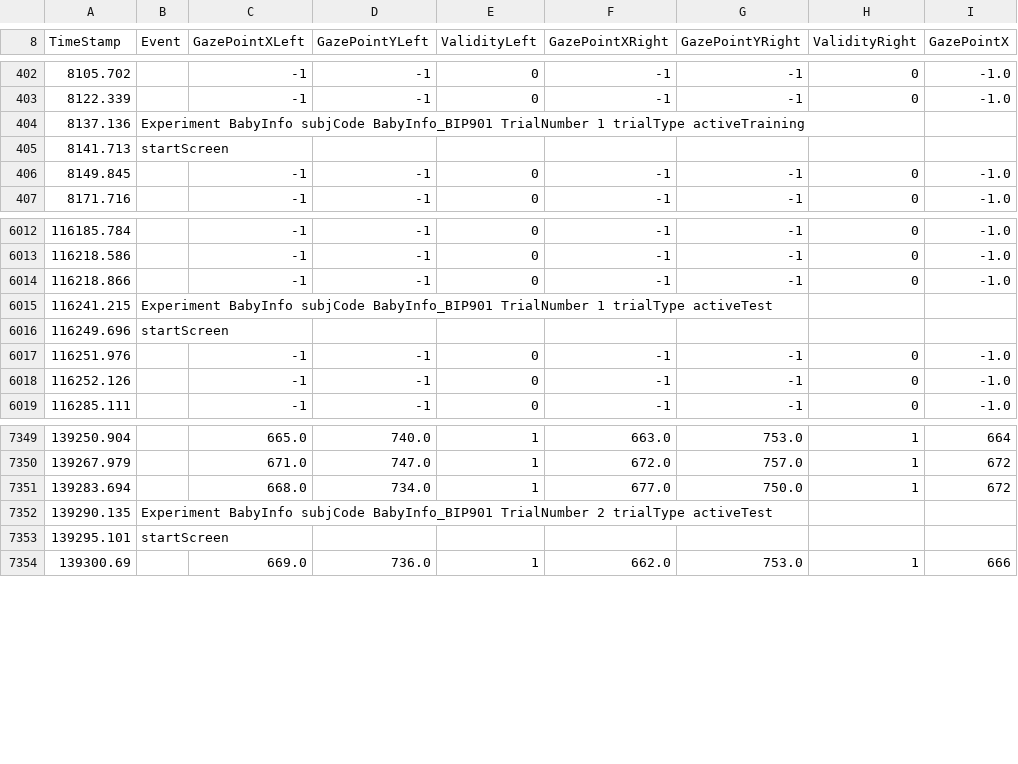
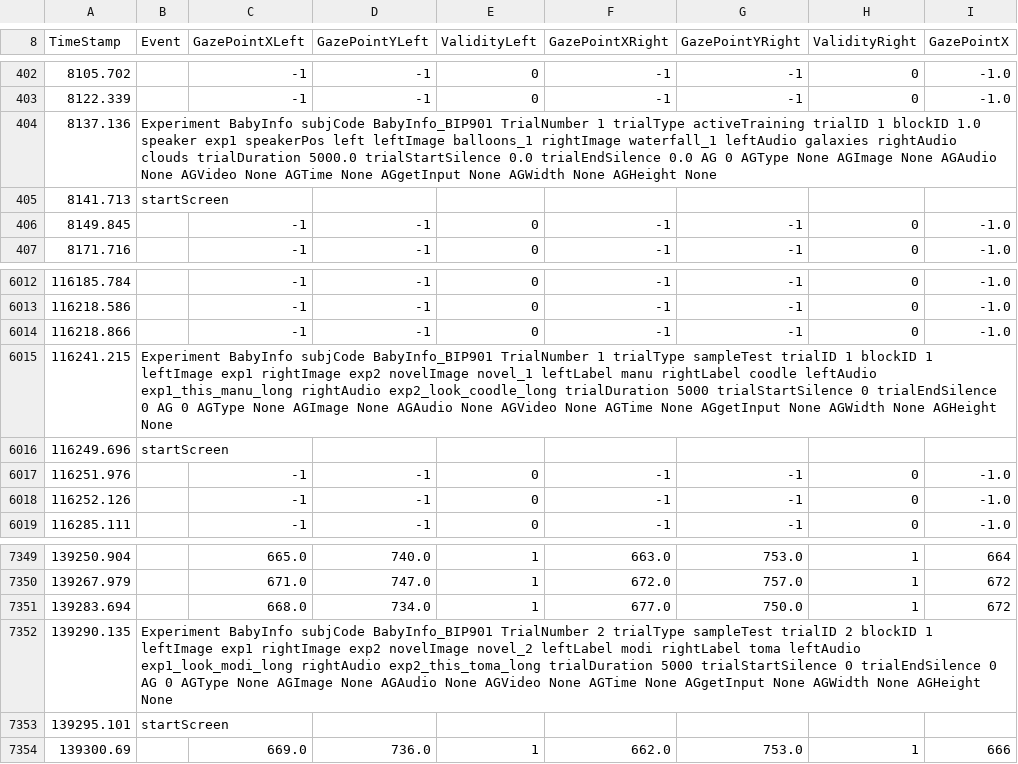
Before and after one commit to JMankewitz/baby-info, a TSV file: BabyInfo_v1/eyetrackingData/pilot_1/BabyInfo_BIP901_TOBII_output.tsv, drawn as a sheet; only a part is shown, gaps mark what is left out; the diff names each change by its address in the sheet, - before the commit and + after, or states it on an @@ line.

```diff
--- a/BabyInfo_v1/eyetrackingData/pilot_1/BabyInfo_BIP901_TOBII_output.tsv
+++ b/BabyInfo_v1/eyetrackingData/pilot_1/BabyInfo_BIP901_TOBII_output.tsv
-B404 (Event): …trialType activeTraining
+B404 (Event): …trialType activeTraining trialID 1 blockID 1.0 speaker exp1 speakerPos left leftImage balloons_1 rightImage waterfall_1 leftAudio galaxies rightAudio clouds trialDuration 5000.0 trialStartSilence 0.0 trialEndSilence 0.0 AG 0 AGType None AGImage None AGAudio None AGVideo None AGTime None AGgetInput None AGWidth None AGHeight None
-B6015 (Event): …1 trialType activeTest
+B6015 (Event): …1 trialType sampleTest trialID 1 blockID 1 leftImage exp1 rightImage exp2 novelImage novel_1 leftLabel manu rightLabel coodle leftAudio exp1_this_manu_long rightAudio exp2_look_coodle_long trialDuration 5000 trialStartSilence 0 trialEndSilence 0 AG 0 AGType None AGImage None AGAudio None AGVideo None AGTime None AGgetInput None AGWidth None AGHeight None
-B7352 (Event): …2 trialType activeTest
+B7352 (Event): …2 trialType sampleTest trialID 2 blockID 1 leftImage exp1 rightImage exp2 novelImage novel_2 leftLabel modi rightLabel toma leftAudio exp1_look_modi_long rightAudio exp2_this_toma_long trialDuration 5000 trialStartSilence 0 trialEndSilence 0 AG 0 AGType None AGImage None AGAudio None AGVideo None AGTime None AGgetInput None AGWidth None AGHeight None
```
Also changed, not shown: 11 other files.
